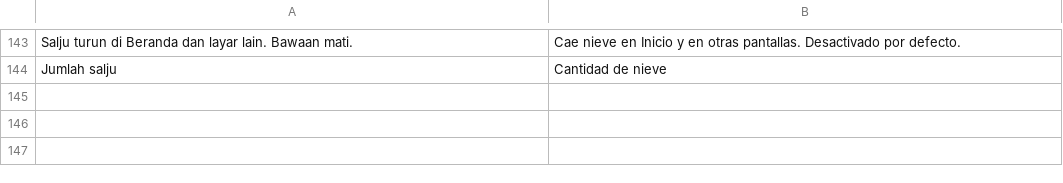
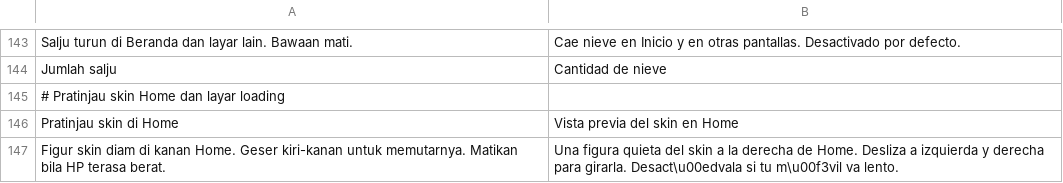
Before and after one commit to ItsVynzzzz/AmberLauncher, a TSV file: app/src/main/assets/lang/es/settings.tsv, drawn as a sheet; only a part is shown, gaps mark what is left out; the diff names each change by its address in the sheet, - before the commit and + after, or states it on an @@ line.

```diff
--- a/app/src/main/assets/lang/es/settings.tsv
+++ b/app/src/main/assets/lang/es/settings.tsv
+row 145: # Pratinjau skin Home dan layar loading
+row 146: Pratinjau skin di Home | Vista previa del skin en Home
+row 147: Figur skin diam di kanan Home. Geser kiri-kanan untuk memutarnya. Matikan bila HP terasa berat. | Una figura quieta del skin a la derecha de Home. Desliza a izquierda y derecha para girarla. Desact\u00edvala si tu m\u00f3vil va lento.
```
Also changed, not shown: app/src/main/assets/lang/en/settings.tsv, app/src/main/assets/lang/fil/settings.tsv, 18 other files.
